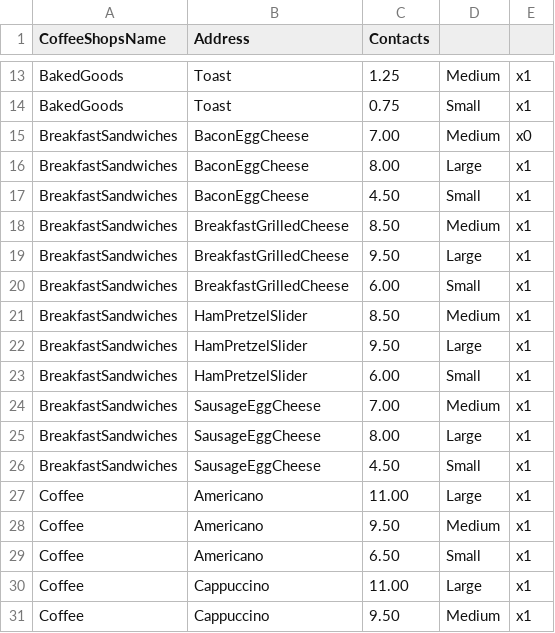
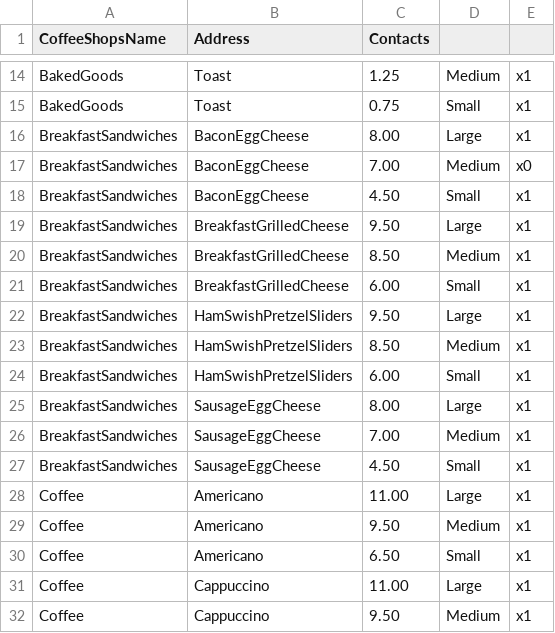
Before and after one commit to JammingJams/coffee-shop, a CSV file: src/main/resources/CoffeeShopInventory.csv, drawn as a sheet; only a part is shown, gaps mark what is left out; the diff covers the shown part only.

```diff
--- a/src/main/resources/CoffeeShopInventory.csv
+++ b/src/main/resources/CoffeeShopInventory.csv
@@ -14,13 +15,13 @@ BakedGoods|Toast|1.25|Medium|x1
 BakedGoods|Toast|0.75|Small|x1
+BreakfastSandwiches|BaconEggCheese|8.00|Large|x1
 BreakfastSandwiches|BaconEggCheese|7.00|Medium|x0
-BreakfastSandwiches|BaconEggCheese|8.00|Large|x1
 BreakfastSandwiches|BaconEggCheese|4.50|Small|x1
+BreakfastSandwiches|BreakfastGrilledCheese|9.50|Large|x1
 BreakfastSandwiches|BreakfastGrilledCheese|8.50|Medium|x1
-BreakfastSandwiches|BreakfastGrilledCheese|9.50|Large|x1
 BreakfastSandwiches|BreakfastGrilledCheese|6.00|Small|x1
-BreakfastSandwiches|HamPretzelSlider|8.50|Medium|x1
-BreakfastSandwiches|HamPretzelSlider|9.50|Large|x1
-BreakfastSandwiches|HamPretzelSlider|6.00|Small|x1
+BreakfastSandwiches|HamSwishPretzelSliders|9.50|Large|x1
+BreakfastSandwiches|HamSwishPretzelSliders|8.50|Medium|x1
+BreakfastSandwiches|HamSwishPretzelSliders|6.00|Small|x1
+BreakfastSandwiches|SausageEggCheese|8.00|Large|x1
 BreakfastSandwiches|SausageEggCheese|7.00|Medium|x1
-BreakfastSandwiches|SausageEggCheese|8.00|Large|x1
 BreakfastSandwiches|SausageEggCheese|4.50|Small|x1
```
Also changed, not shown: 9 added rows, 8 removed rows and 10 moved rows elsewhere in this file, 5 other files.
